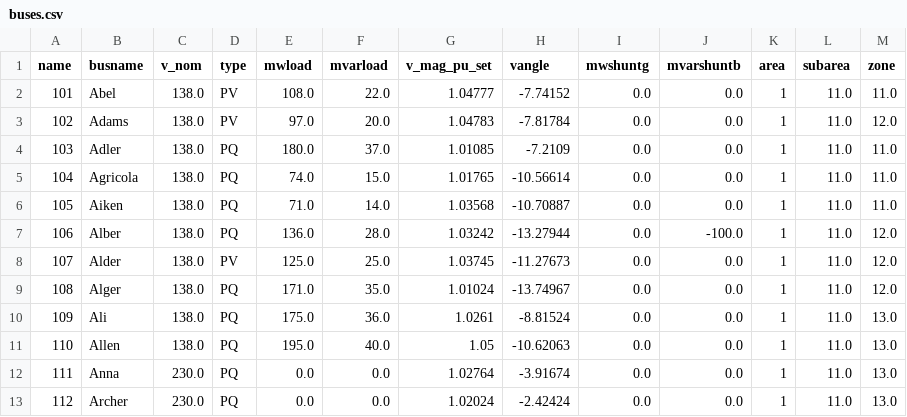
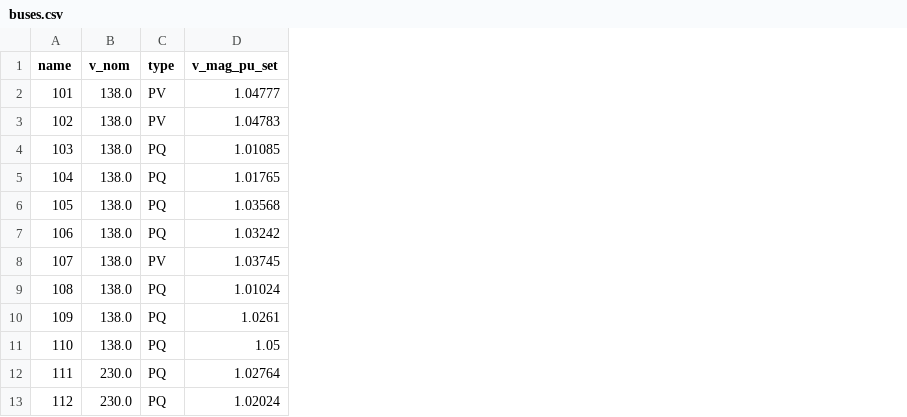
Before and after one commit to etrieschman/RTS-GMLC, a CSV file: RTS_Data/FormattedData/pypsa/rts-gmlc/buses.csv, drawn as a sheet; only a part is shown; the diff names each change by its address in the sheet, - before the commit and + after, or states it on an @@ line.

```diff
--- a/RTS_Data/FormattedData/pypsa/rts-gmlc/buses.csv
+++ b/RTS_Data/FormattedData/pypsa/rts-gmlc/buses.csv
-column B (busname), rows 2-13: Abel | Adams | Adler | Agricola | Aiken | Alber | Alder | Alger | Ali | Allen | Anna | Archer
-column E (mwload), rows 2-13: 108.0 | 97.0 | 180.0 | 74.0 | 71.0 | 136.0 | 125.0 | 171.0 | 175.0 | 195.0 | 0.0 | 0.0
-column F (mvarload), rows 2-13: 22.0 | 20.0 | 37.0 | 15.0 | 14.0 | 28.0 | 25.0 | 35.0 | 36.0 | 40.0 | 0.0 | 0.0
-column H (vangle), rows 2-13: -7.74152 | -7.81784 | -7.2109 | -10.56614 | -10.70887 | -13.27944 | -11.27673 | -13.74967 | -8.81524 | -10.62063 | -3.91674 | -2.42424
-column I (mwshuntg), rows 2-13: all 0.0
-column J (mvarshuntb), rows 2-13: 0.0 | 0.0 | 0.0 | 0.0 | 0.0 | -100.0 | 0.0 | 0.0 | 0.0 | 0.0 | 0.0 | 0.0
-column K (area), rows 2-13: all 1
-column L (subarea), rows 2-13: all 11.0
-column M (zone), rows 2-13: 11.0 | 12.0 | 11.0 | 11.0 | 11.0 | 12.0 | 12.0 | 12.0 | 13.0 | 13.0 | 13.0 | 13.0
```
Also changed, not shown: RTS_Data/FormattedData/pypsa/rts-gmlc/generators.csv, RTS_Data/FormattedData/pypsa/rts-gmlc/lines.csv, 6 other files.
